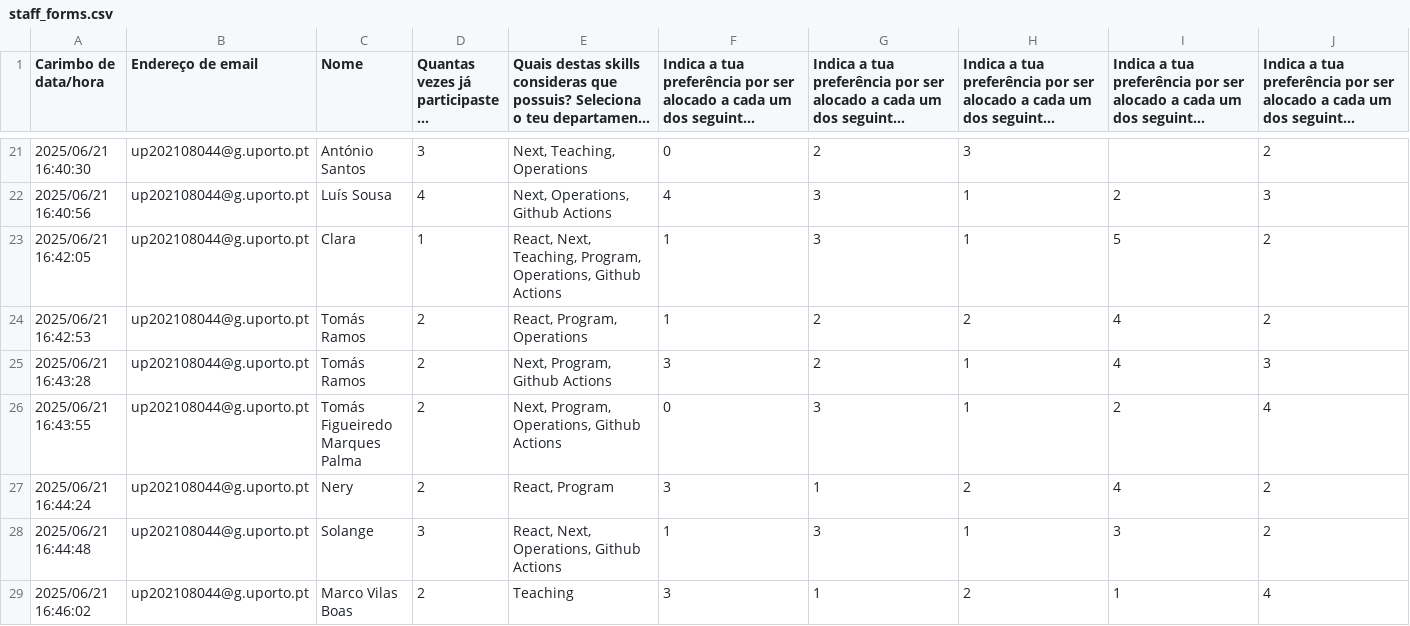
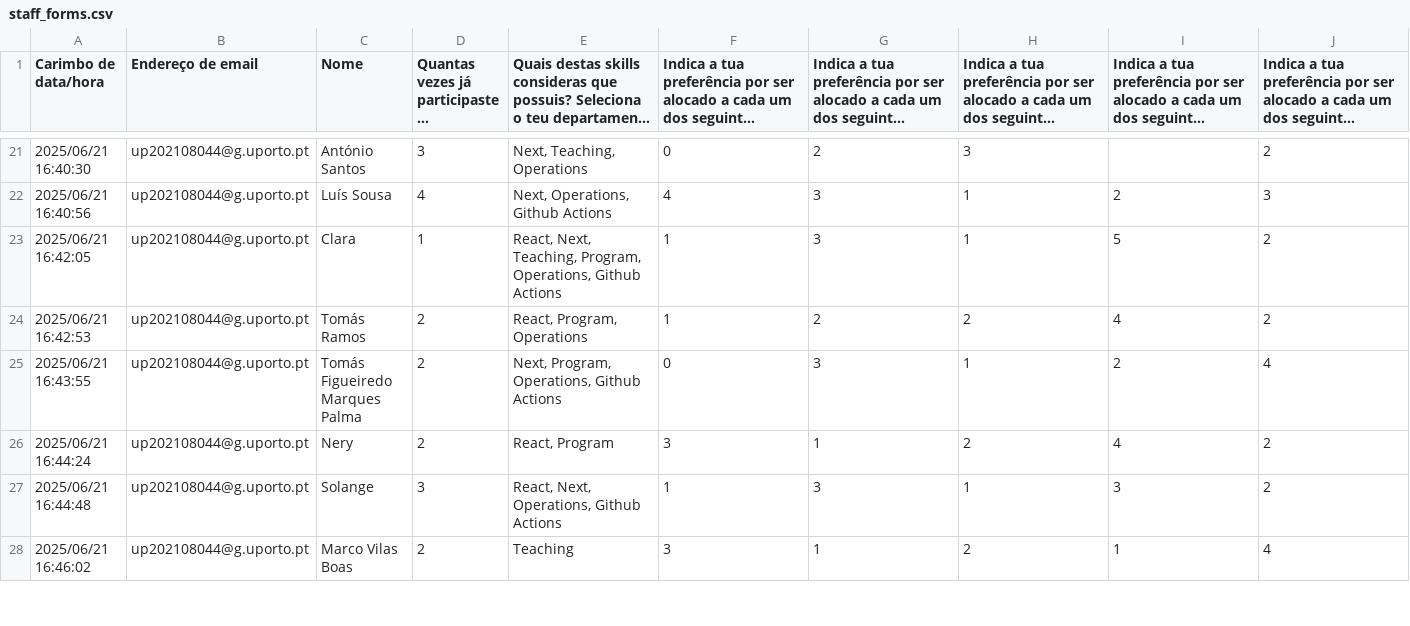
Before and after one commit to MRita443/PLR-StaffAllocation, a CSV file: data_csv/staff_forms.csv, drawn as a sheet; only a part is shown, gaps mark what is left out; long unchanged cells end in …; rows hold the shown columns only; the diff names each change by its address in the sheet, - before the commit and + after, or states it on an @@ line.

Commit message:
Updated data files

```diff
--- a/data_csv/staff_forms.csv
+++ b/data_csv/staff_forms.csv
-row 25: 2025/06/21 16:43:28 | up202108044@g.uporto.pt | Tomás Ramos | 2 | Next, Program, Github Actions | 3 | 2 | 1 | 4 | 3
```
Also changed, not shown: 2 other files.
